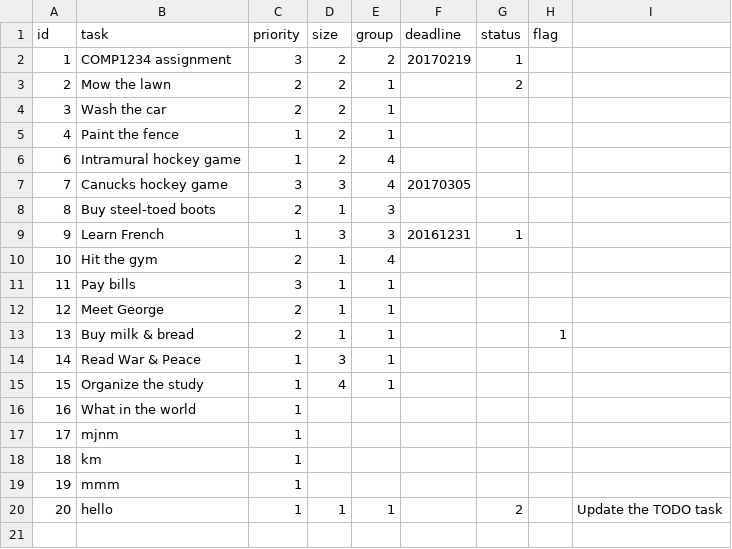
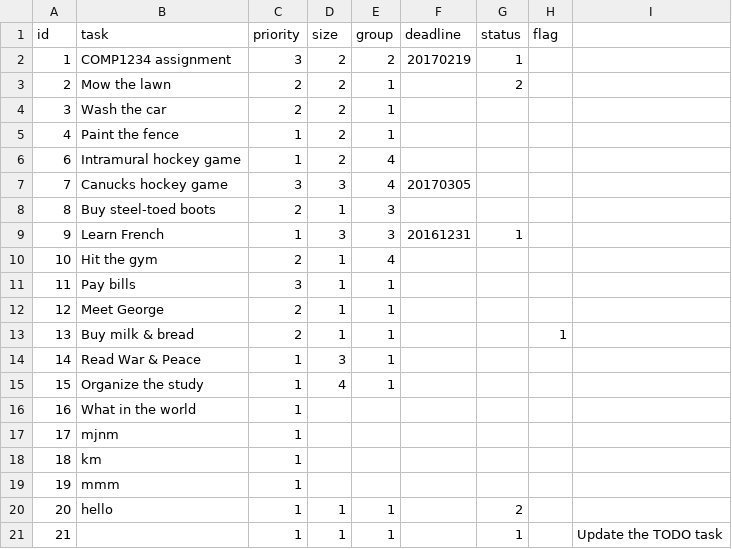
Before and after one commit to Ryan937/lab05, a CSV file: data/tasks.csv, drawn as a sheet.

Commit message:
created getter and setter for task

```diff
--- a/data/tasks.csv
+++ b/data/tasks.csv
@@ -19,2 +19,3 @@ id,task,priority,size,group,deadline,status,flag
 19,mmm,1,,,,,
-20,hello,1,1,1,,2,,"Update the TODO task"
+20,hello,1,1,1,,2,
+21,,1,1,1,,1,,"Update the TODO task"
```
Also changed, not shown: 2 other files.
